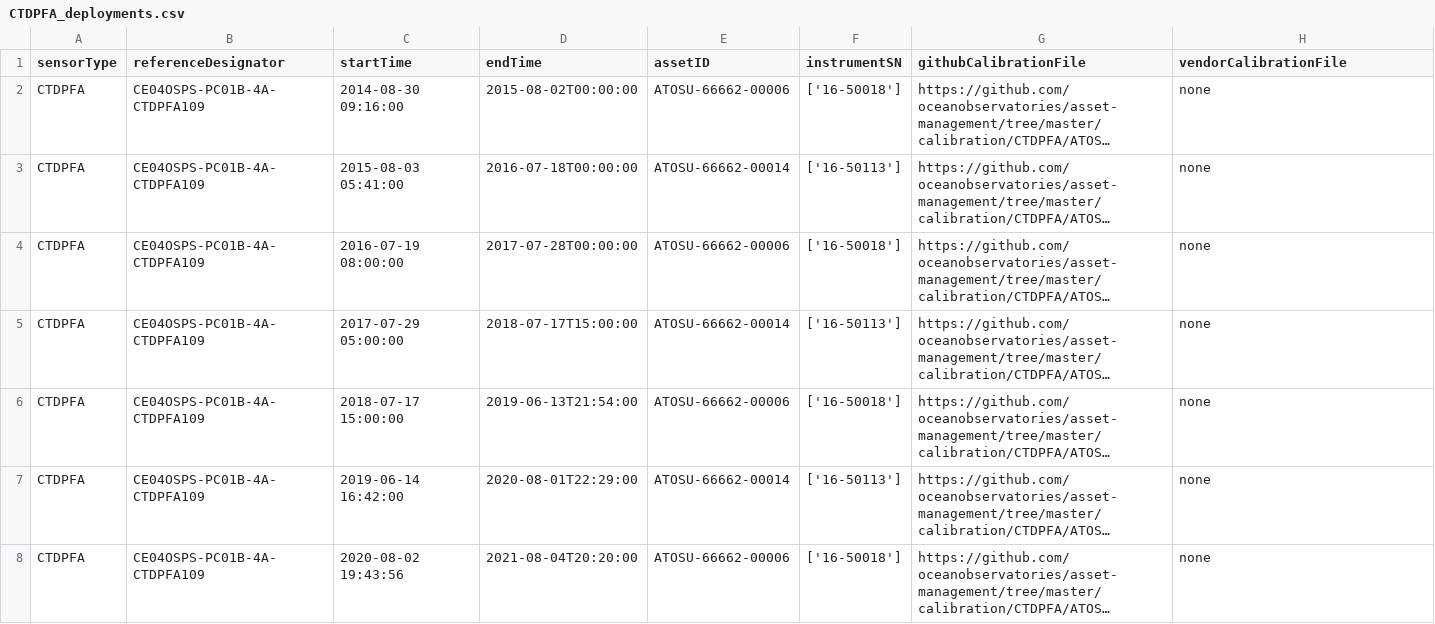
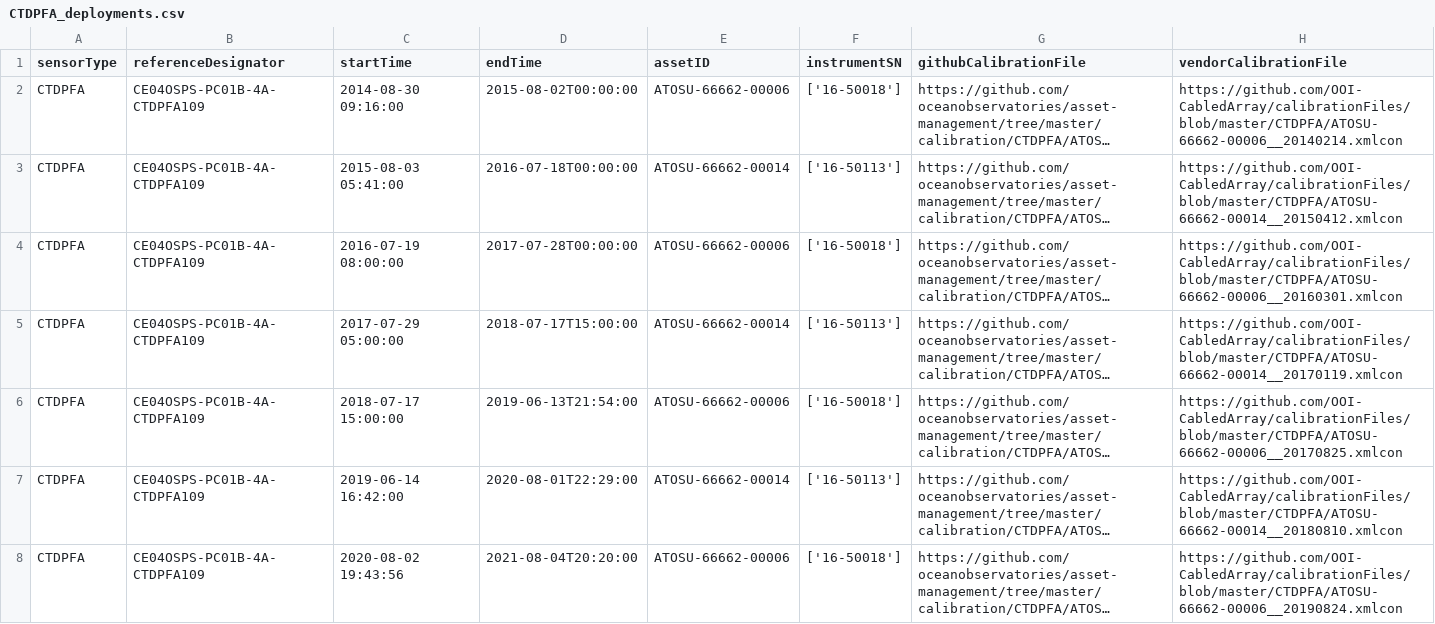
Before and after one commit to OOI-CabledArray/deployments, a CSV file: CTDPFA_deployments.csv, drawn as a sheet; only a part is shown; long unchanged cells end in …; the diff covers the shown part only; the diff names each change by its address in the sheet, - before the commit and + after, or states it on an @@ line.

```diff
--- a/CTDPFA_deployments.csv
+++ b/CTDPFA_deployments.csv
-H2 (vendorCalibrationFile): none
+H2 (vendorCalibrationFile): https://github.com/OOI-CabledArray/calibrationFiles/blob/master/CTDPFA/ATOSU-66662-00006__20140214.xmlcon
-H3 (vendorCalibrationFile): none
+H3 (vendorCalibrationFile): https://github.com/OOI-CabledArray/calibrationFiles/blob/master/CTDPFA/ATOSU-66662-00014__20150412.xmlcon
-H4 (vendorCalibrationFile): none
+H4 (vendorCalibrationFile): https://github.com/OOI-CabledArray/calibrationFiles/blob/master/CTDPFA/ATOSU-66662-00006__20160301.xmlcon
-H5 (vendorCalibrationFile): none
+H5 (vendorCalibrationFile): https://github.com/OOI-CabledArray/calibrationFiles/blob/master/CTDPFA/ATOSU-66662-00014__20170119.xmlcon
-H6 (vendorCalibrationFile): none
+H6 (vendorCalibrationFile): https://github.com/OOI-CabledArray/calibrationFiles/blob/master/CTDPFA/ATOSU-66662-00006__20170825.xmlcon
-H7 (vendorCalibrationFile): none
+H7 (vendorCalibrationFile): https://github.com/OOI-CabledArray/calibrationFiles/blob/master/CTDPFA/ATOSU-66662-00014__20180810.xmlcon
-H8 (vendorCalibrationFile): none
+H8 (vendorCalibrationFile): https://github.com/OOI-CabledArray/calibrationFiles/blob/master/CTDPFA/ATOSU-66662-00006__20190824.xmlcon
```
Also changed, not shown: 40 edited cells elsewhere in this file, FLORD_deployments.csv, HYDBBA_deployments.csv, 17 other files.
